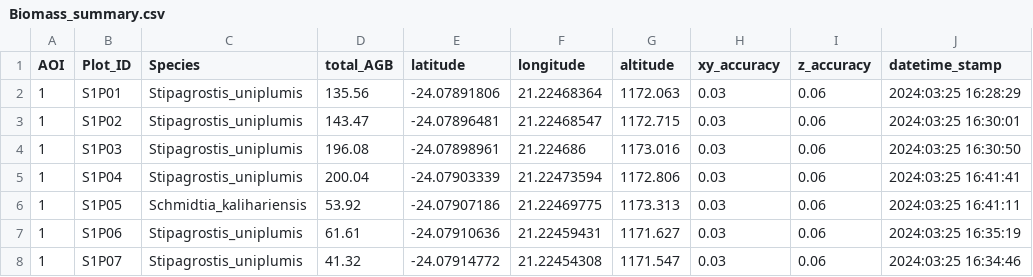
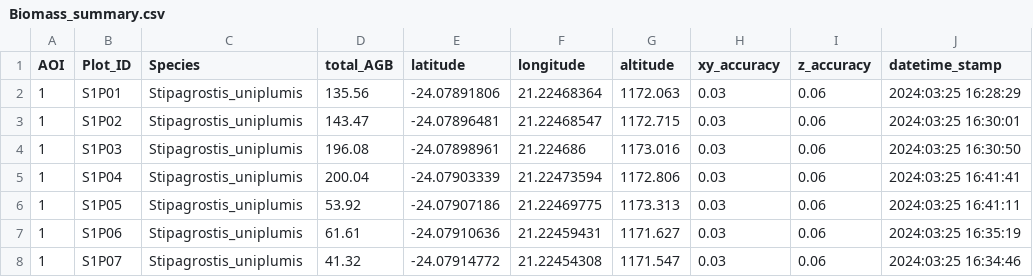
Before and after one commit to TESS-Laboratory/Nare_et_al_rangeland_condition_with_drones, a CSV file: data/Biomass_summary.csv, drawn as a sheet; only a part is shown.

```diff
--- a/data/Biomass_summary.csv
+++ b/data/Biomass_summary.csv
@@ -5,3 +5,3 @@ AOI,Plot_ID,Species,total_AGB,latitude,longitude,altitude,xy_accuracy,z_accuracy
 1,S1P04,Stipagrostis_uniplumis,200.04,-24.07903339,21.22473594,1172.806,0.03,0.06,2024:03:25 16:41:41
-1,S1P05,Schmidtia_kalihariensis,53.92,-24.07907186,21.22469775,1173.313,0.03,0.06,2024:03:25 16:41:11
+1,S1P05,Stipagrostis_uniplumis,53.92,-24.07907186,21.22469775,1173.313,0.03,0.06,2024:03:25 16:41:11
 1,S1P06,Stipagrostis_uniplumis,61.61,-24.07910636,21.22459431,1171.627,0.03,0.06,2024:03:25 16:35:19
```
Also changed, not shown: data/Alan 2024-03-26 - Biomass and Coordinate Reporting Spreadsheet - Biomass Drying.csv, 18 other files.
